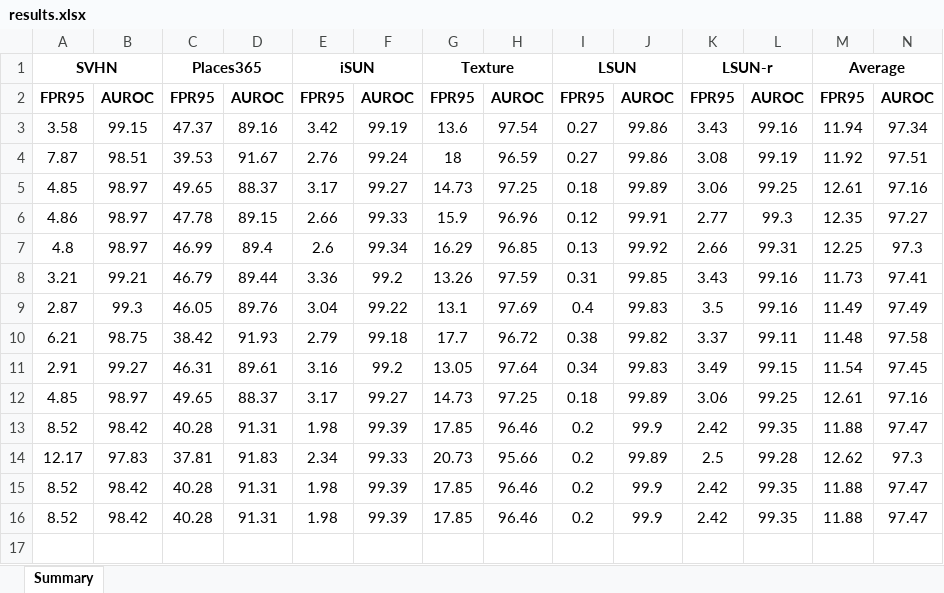
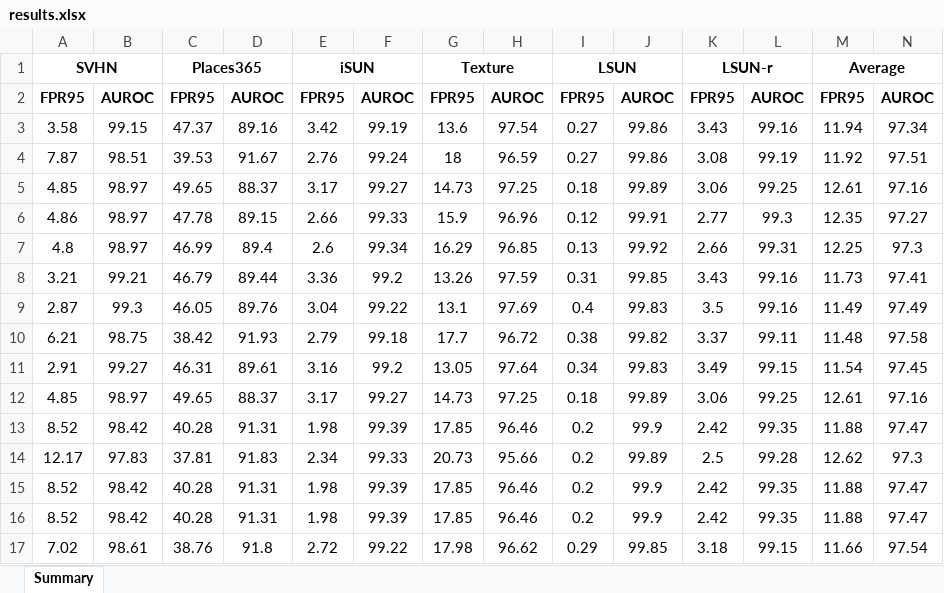
Before and after one commit to bingabid/Catalyst, an Excel workbook: experiments/results/densenet101/CIFAR-10/ASH/adaptive/avg/results.xlsx, sheet Summary, drawn as a sheet; only a part is shown; values as stored, in another font and other column widths than the file's, no borders; rows hold the shown columns only; the diff names each change by its address in the sheet, - before the commit and + after, or states it on an @@ line.

```diff
--- a/experiments/results/densenet101/CIFAR-10/ASH/adaptive/avg/results.xlsx (sheet Summary)
+++ b/experiments/results/densenet101/CIFAR-10/ASH/adaptive/avg/results.xlsx (sheet Summary)
+row 17: 7.02 | 98.61 | 38.76 | 91.8 | 2.72 | 99.22 | 17.98 | 96.62 | 0.29 | 99.85 | 3.18 | 99.15 | 11.66 | 97.54
```
Also changed, not shown: experiments/results/densenet101/CIFAR-10/ReAct+DICE/adaptive/avg/results.xlsx, experiments/results/densenet101/CIFAR-10/ReAct/adaptive/avg/results.xlsx, 39 other files.
